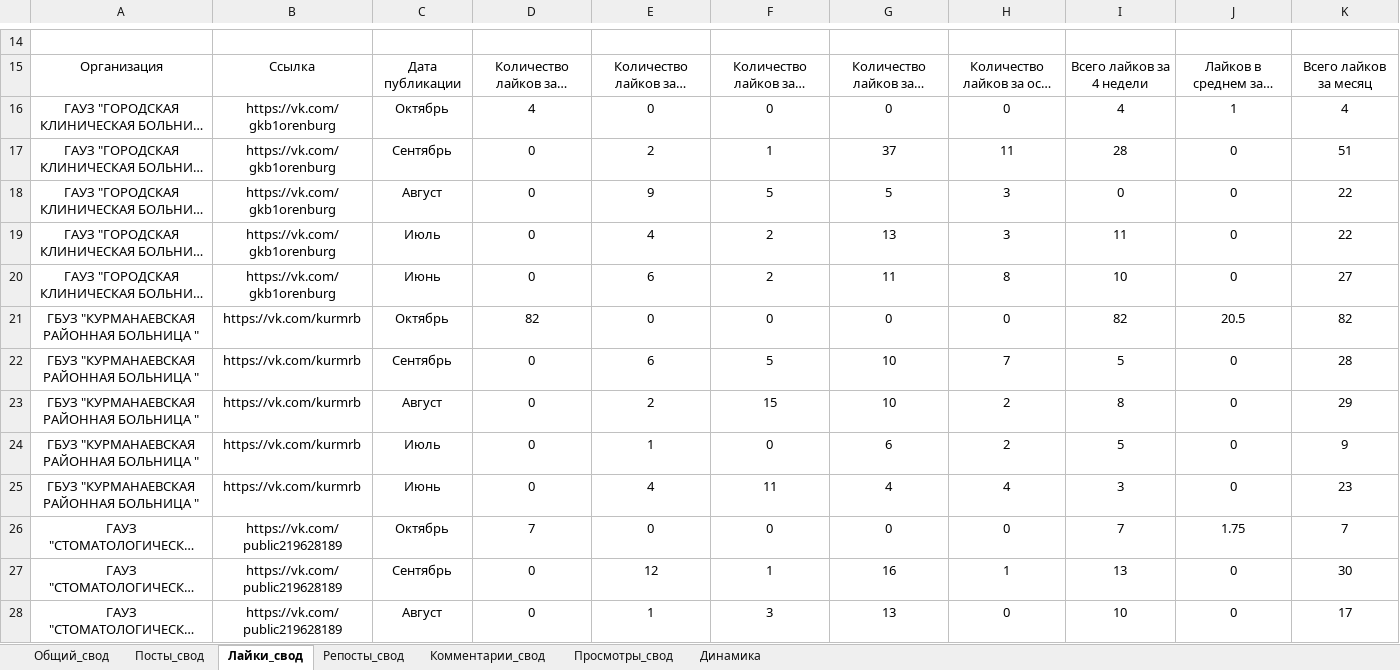
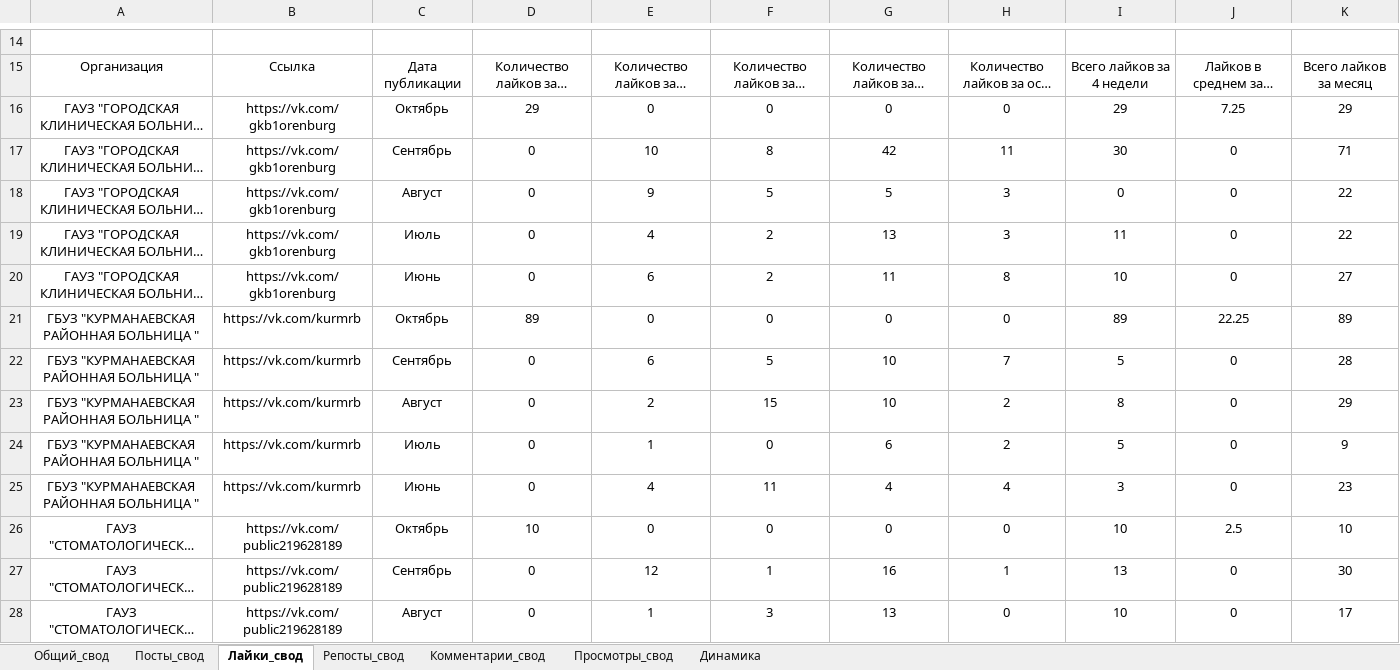
Before and after one commit to BeRebornBng/Miac-mo-parser, an Excel workbook: Госпаблики ВК.xlsx, sheet Лайки_свод, drawn as a sheet; only a part is shown, gaps mark what is left out; long unchanged cells end in …; values as stored, in another font and other column widths than the file's, no borders; the diff names each change by its address in the sheet, - before the commit and + after, or states it on an @@ line.

```diff
--- a/Госпаблики ВК.xlsx (sheet Лайки_свод)
+++ b/Госпаблики ВК.xlsx (sheet Лайки_свод)
-D16: 4
+D16: 29
-I16: 4
+I16: 29
-J16: 1
+J16: 7.25
-K16: 4
+K16: 29
-E17: 2
+E17: 10
-F17: 1
+F17: 8
-G17: 37
+G17: 42
-I17: 28
+I17: 30
-K17: 51
+K17: 71
-D21: 82
+D21: 89
-I21: 82
+I21: 89
-J21: 20.5
+J21: 22.25
-K21: 82
+K21: 89
-D26: 7
+D26: 10
-I26: 7
+I26: 10
-J26: 1.75
+J26: 2.5
-K26: 7
+K26: 10
```
Also changed, not shown: sheet Общий_свод, sheet Просмотры_свод, sheet Комментарии_свод, sheet Посты_свод, charts or pictures, 1 other file.
